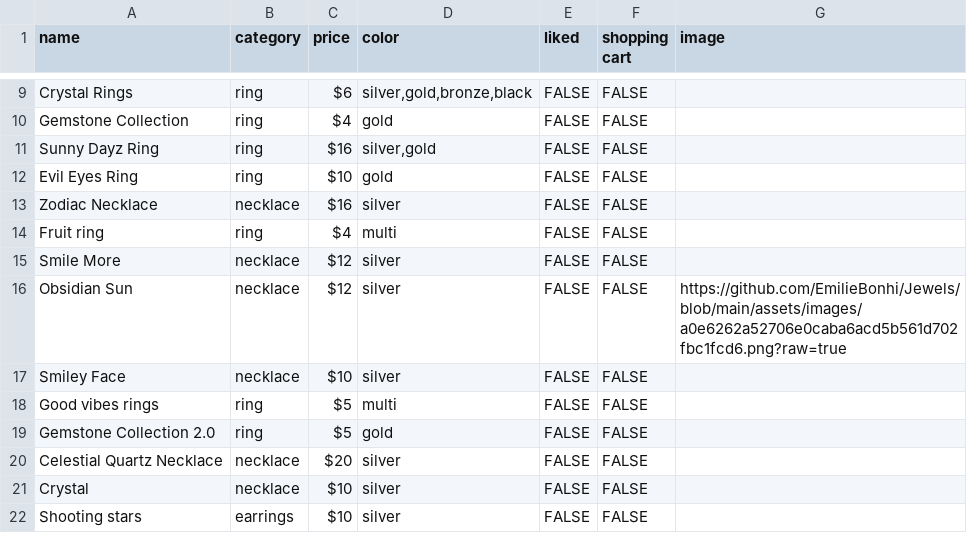
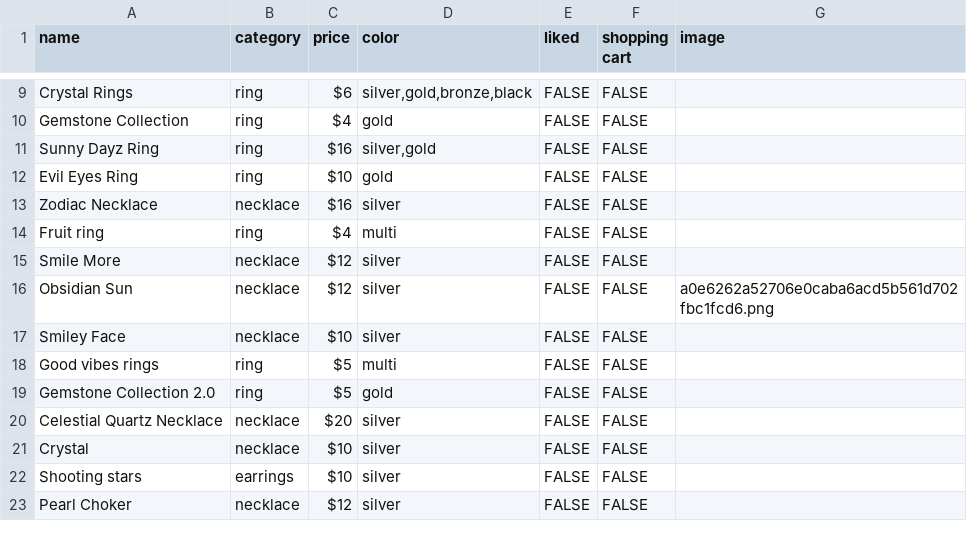
Before and after one commit to EmilieBonhi/emiliebonhi.github.io, a CSV file: Jewels.csv, drawn as a sheet; only a part is shown, gaps mark what is left out; the shorter side is filled out with more unchanged rows.

Commit message:
Update Jewels.csv

```diff
--- a/Jewels.csv
+++ b/Jewels.csv
@@ -15,3 +15,3 @@ Fruit ring,ring,$4 ,multi,FALSE,FALSE,
 Smile More,necklace,$12 ,silver,FALSE,FALSE,
-Obsidian Sun,necklace,$12 ,silver,FALSE,FALSE,https://github.com/EmilieBonhi/Jewels/blob/main/assets/images/a0e6262a52706e0caba6acd5b561d702fbc1fcd6.png?raw=true
+Obsidian Sun,necklace,$12 ,silver,FALSE,FALSE,a0e6262a52706e0caba6acd5b561d702fbc1fcd6.png
 Smiley Face,necklace,$10 ,silver,FALSE,FALSE,
```
